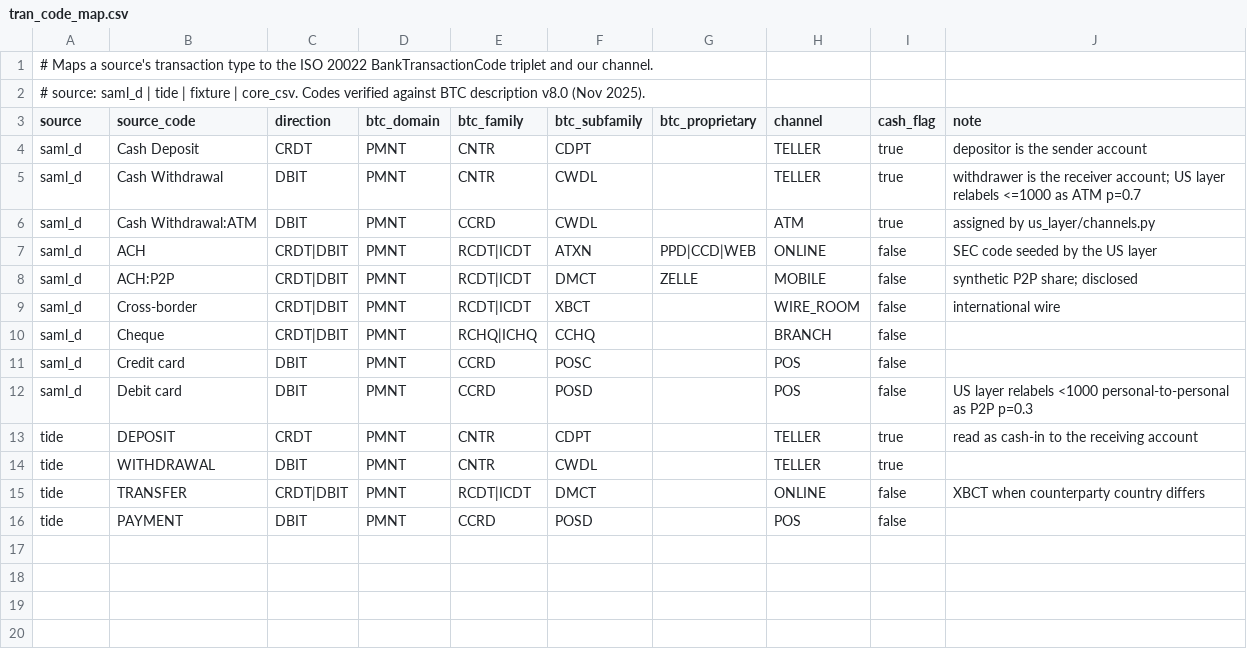
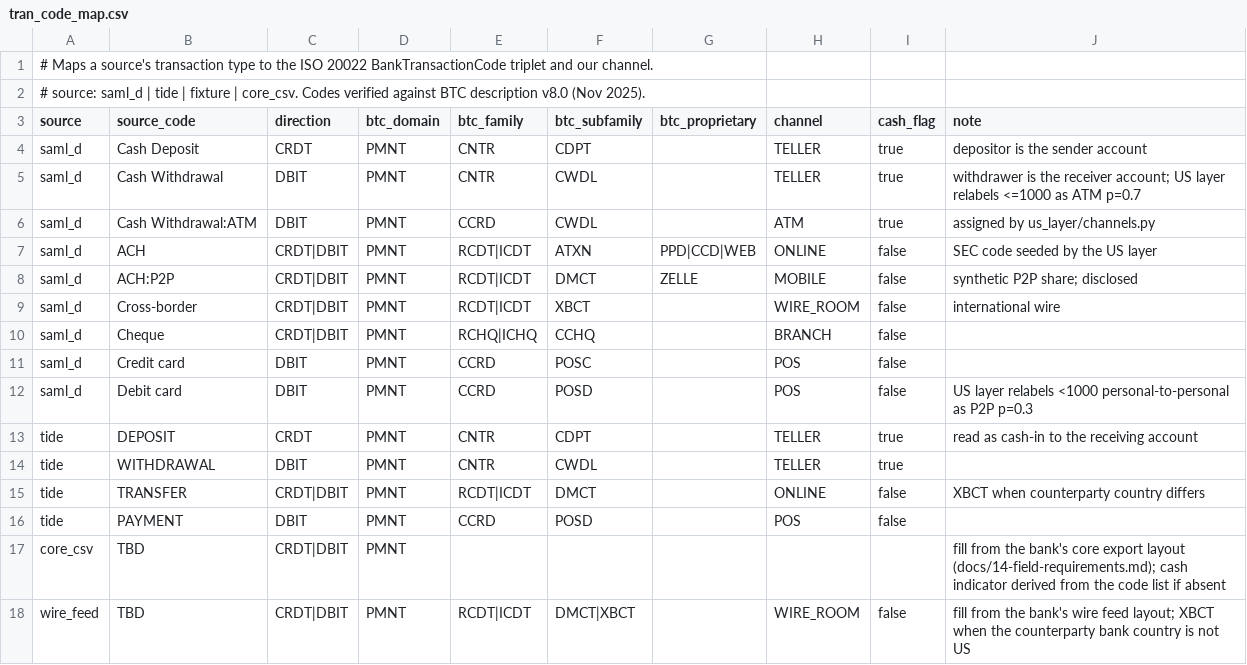
Before and after one commit to this-ved-dev/transaction-alert-screener, a CSV file: data/reference/tran_code_map.csv, drawn as a sheet.

```diff
--- a/data/reference/tran_code_map.csv
+++ b/data/reference/tran_code_map.csv
@@ -16 +16,3 @@ tide,TRANSFER,CRDT|DBIT,PMNT,RCDT|ICDT,DMCT,,ONLINE,false,XBCT when counterparty
 tide,PAYMENT,DBIT,PMNT,CCRD,POSD,,POS,false,
+core_csv,TBD,CRDT|DBIT,PMNT,,,,,,fill from the bank's core export layout (docs/14-field-requirements.md); cash indicator derived from the code list if absent
+wire_feed,TBD,CRDT|DBIT,PMNT,RCDT|ICDT,DMCT|XBCT,,WIRE_ROOM,false,fill from the bank's wire feed layout; XBCT when the counterparty bank country is not US
```
Also changed, not shown: 24 other files.
